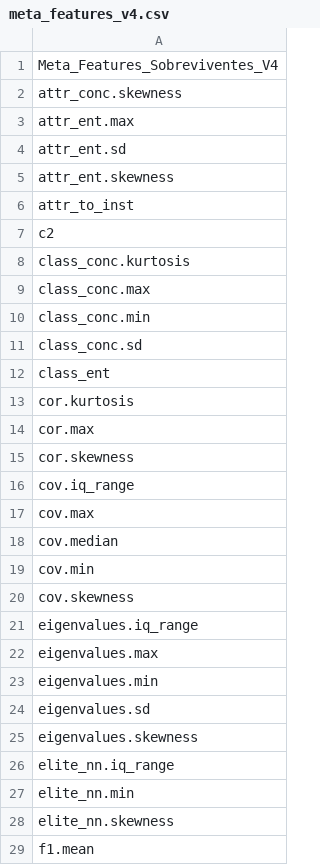
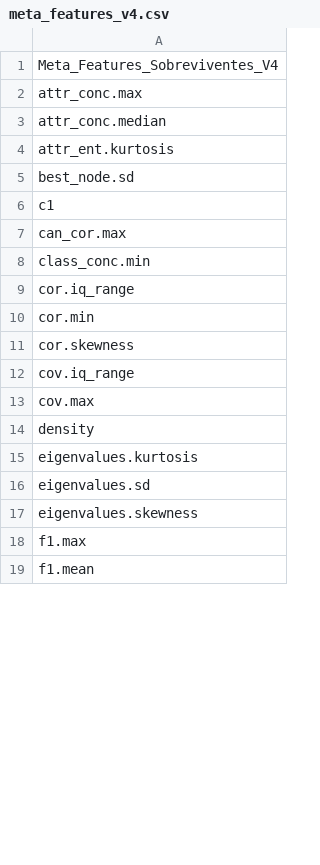
Before and after one commit to AntoniEduardoSO/meta-aprendizagem-teste, a CSV file: meta_features_v4.csv, drawn as a sheet; only a part is shown; the diff covers the shown part only.

```diff
--- a/meta_features_v4.csv
+++ b/meta_features_v4.csv
@@ -1,15 +1,11 @@
 Meta_Features_Sobreviventes_V4
-attr_conc.skewness
-attr_ent.max
-attr_ent.sd
-attr_ent.skewness
-attr_to_inst
-c2
-class_conc.kurtosis
-class_conc.max
+attr_conc.max
+attr_conc.median
+attr_ent.kurtosis
+best_node.sd
+c1
+can_cor.max
 class_conc.min
-class_conc.sd
-class_ent
-cor.kurtosis
-cor.max
+cor.iq_range
+cor.min
 cor.skewness
@@ -17,13 +13,7 @@ cov.iq_range
 cov.max
-cov.median
-cov.min
-cov.skewness
-eigenvalues.iq_range
-eigenvalues.max
-eigenvalues.min
+density
+eigenvalues.kurtosis
 eigenvalues.sd
 eigenvalues.skewness
-elite_nn.iq_range
-elite_nn.min
-elite_nn.skewness
+f1.max
 f1.mean
```
Also changed, not shown: 3 added rows, 66 removed rows and 35 edited cells elsewhere in this file, resultados_tabela.csv, 6 other files.
